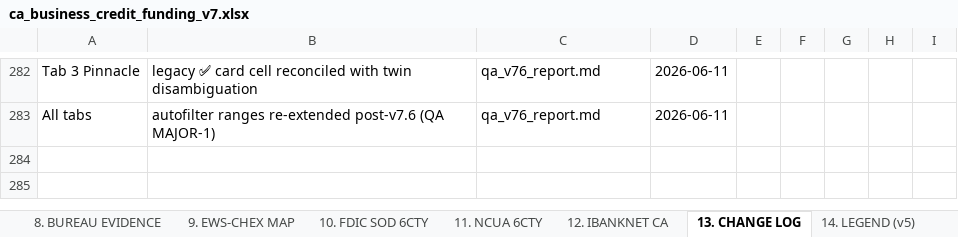
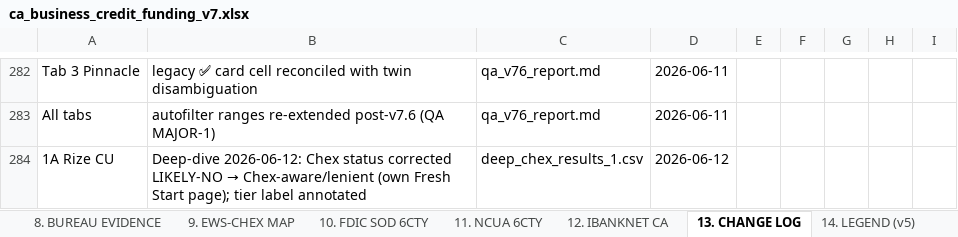
Before and after one commit to Awake999/awake, an Excel workbook: research/v7/deliverables/ca_business_credit_funding_v7.xlsx, sheet 13. CHANGE LOG, drawn as a sheet; only a part is shown, gaps mark what is left out; values as stored, in another font and other column widths than the file's, no borders; the diff names each change by its address in the sheet, - before the commit and + after, or states it on an @@ line.

```diff
--- a/research/v7/deliverables/ca_business_credit_funding_v7.xlsx (sheet 13. CHANGE LOG)
+++ b/research/v7/deliverables/ca_business_credit_funding_v7.xlsx (sheet 13. CHANGE LOG)
+row 284: 1A Rize CU | Deep-dive 2026-06-12: Chex status corrected LIKELY-NO → Chex-aware/lenient (own Fresh Start page); tier label annotated | deep_chex_results_1.csv | 2026-06-12
```
Also changed, not shown: sheet 1A. MAIN TARGET ⭐.
